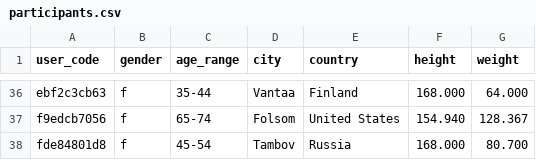
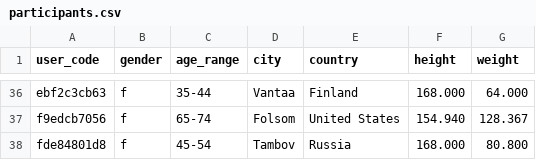
Before and after one commit to Welltory/hrv-covid19, a CSV file: data/participants.csv, drawn as a sheet; only a part is shown, gaps mark what is left out.

```diff
--- a/data/participants.csv
+++ b/data/participants.csv
@@ -37,2 +37,2 @@
 "f9edcb7056","f","65-74","Folsom","United States","154.940","128.367"
-"fde84801d8","f","45-54","Tambov","Russia","168.000","80.700"
+"fde84801d8","f","45-54","Tambov","Russia","168.000","80.800"
```
Also changed, not shown: data/blood_pressure.csv, data/sleep.csv, 3 other files.
